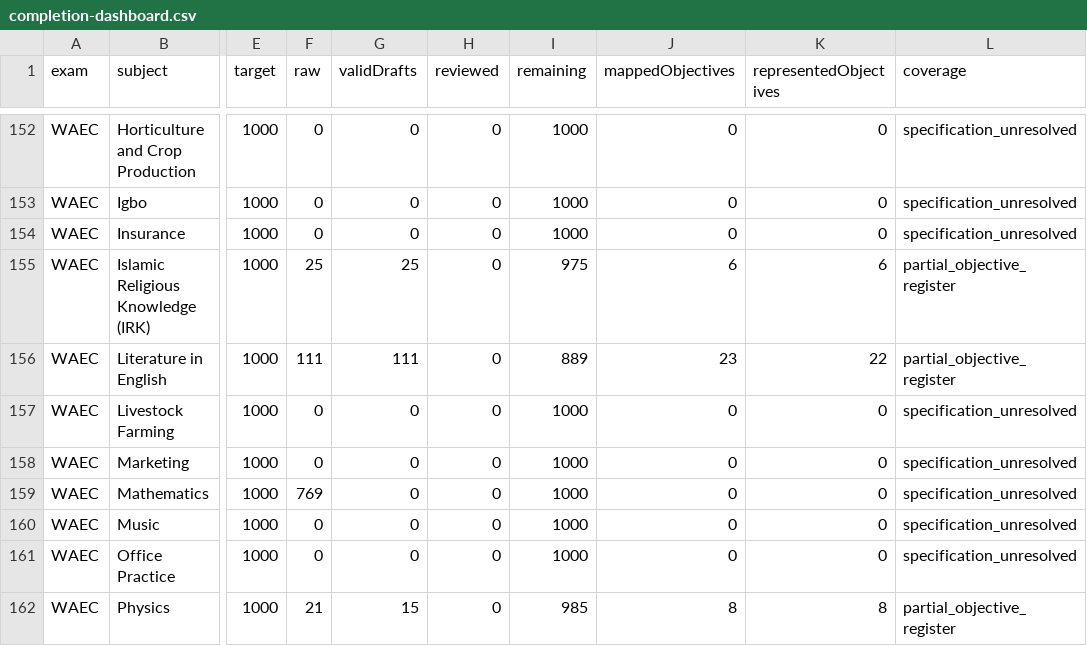
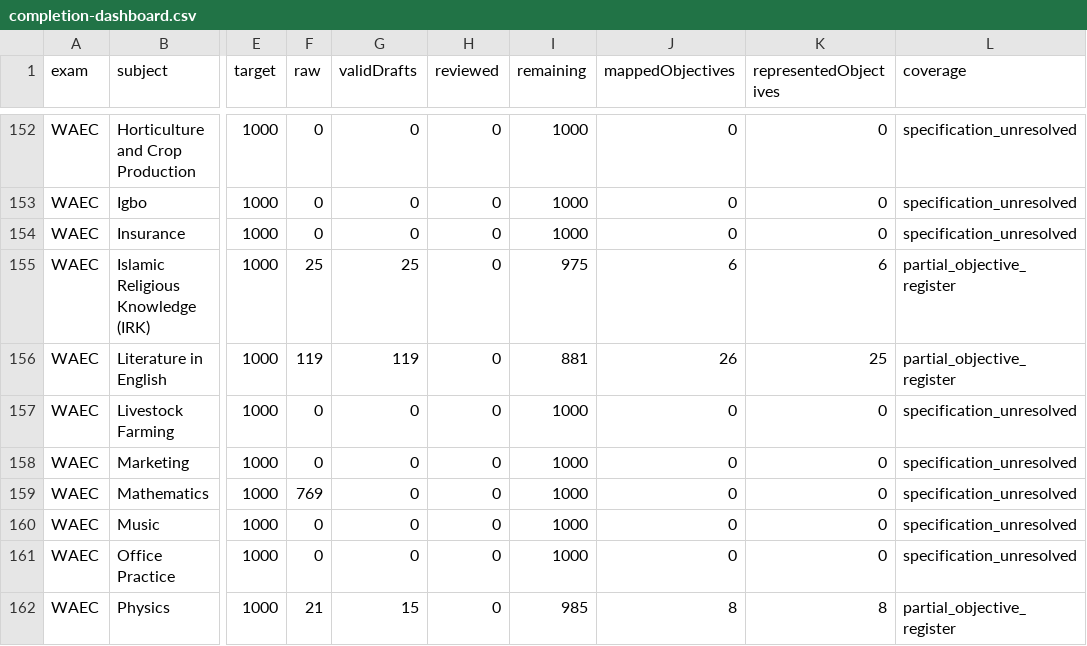
Before and after one commit to Ndobal/ndovera, a CSV file: question-data/audits/completion-dashboard.csv, drawn as a sheet; only a part is shown, gaps mark what is left out; the diff names each change by its address in the sheet, - before the commit and + after, or states it on an @@ line.

```diff
--- a/question-data/audits/completion-dashboard.csv
+++ b/question-data/audits/completion-dashboard.csv
-F156 (raw): 111
+F156 (raw): 119
-G156 (validDrafts): 111
+G156 (validDrafts): 119
-I156 (remaining): 889
+I156 (remaining): 881
-J156 (mappedObjectives): 23
+J156 (mappedObjectives): 26
-K156 (representedObjectives): 22
+K156 (representedObjectives): 25
```
Also changed, not shown: question-data/audits/syllabus-coverage.csv, 8 other files.
